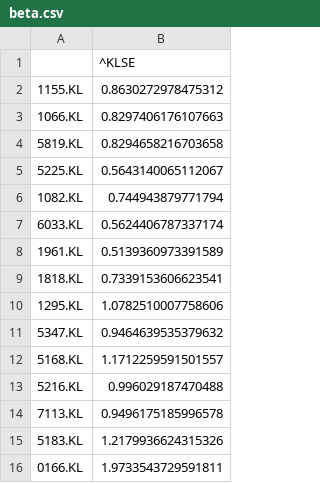
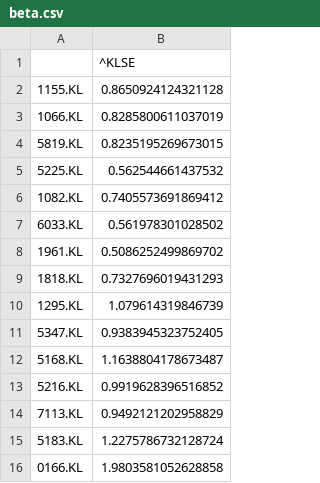
Before and after one commit to Jenson1hrs/RBA_Portfolio_Optimization, a CSV file: data/output/beta.csv, drawn as a sheet.

```diff
--- a/data/output/beta.csv
+++ b/data/output/beta.csv
@@ -1,16 +1,16 @@
 ,^KLSE
-1155.KL,0.8630272978475312
-1066.KL,0.8297406176107663
-5819.KL,0.8294658216703658
-5225.KL,0.5643140065112067
-1082.KL,0.744943879771794
-6033.KL,0.5624406787337174
-1961.KL,0.5139360973391589
-1818.KL,0.7339153606623541
-1295.KL,1.0782510007758606
-5347.KL,0.9464639535379632
-5168.KL,1.1712259591501557
-5216.KL,0.996029187470488
-7113.KL,0.9496175185996578
-5183.KL,1.2179936624315326
-0166.KL,1.9733543729591811
+1155.KL,0.8650924124321128
+1066.KL,0.8285800611037019
+5819.KL,0.8235195269673015
+5225.KL,0.562544661437532
+1082.KL,0.7405573691869412
+6033.KL,0.561978301028502
+1961.KL,0.5086252499869702
+1818.KL,0.7327696019431293
+1295.KL,1.079614319846739
+5347.KL,0.9383945323752405
+5168.KL,1.1638804178673487
+5216.KL,0.9919628396516852
+7113.KL,0.9492121202958829
+5183.KL,1.2275786732128724
+0166.KL,1.9803581052628858
```
Also changed, not shown: data/output/Covariance_Matrix.csv, data/output/KLCIreturn.csv, 5 other files.
